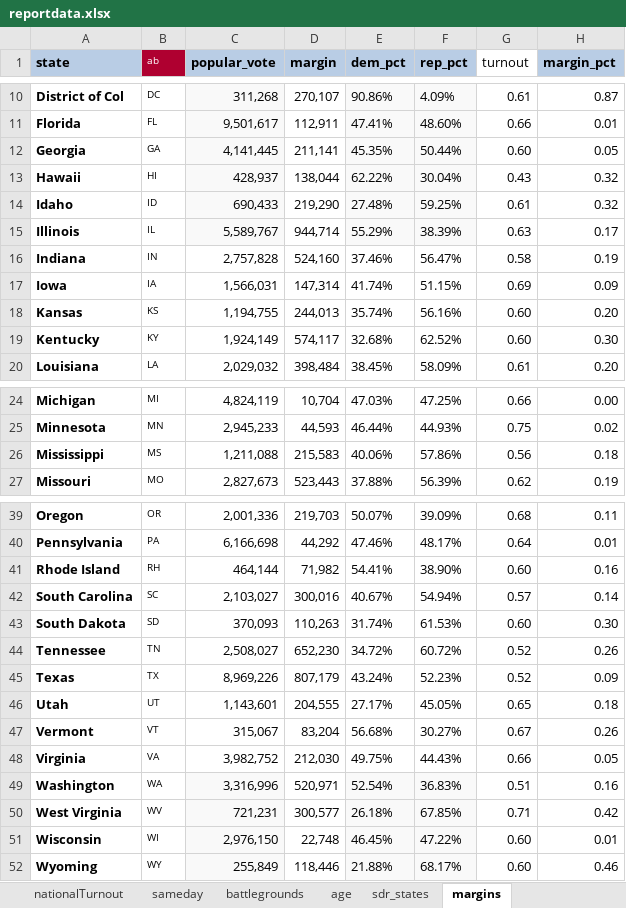
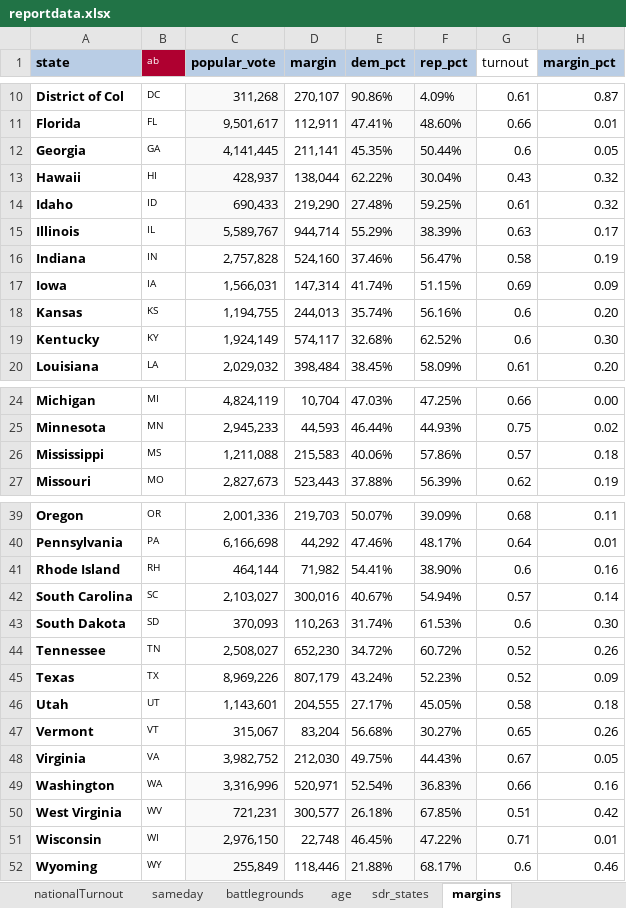
Before and after one commit to striblab/2016election, an Excel workbook: 20170316-voter_turnout_rankings/builds/development/data/_raw/reportdata.xlsx, sheet margins, drawn as a sheet; only a part is shown, gaps mark what is left out; values as stored, in another font and other column widths than the file's, no borders; the diff covers the shown part only; the diff names each change by its address in the sheet, - before the commit and + after, or states it on an @@ line.

```diff
--- a/20170316-voter_turnout_rankings/builds/development/data/_raw/reportdata.xlsx (sheet margins)
+++ b/20170316-voter_turnout_rankings/builds/development/data/_raw/reportdata.xlsx (sheet margins)
-G12 (turnout): 0.60
+G12 (turnout): 0.6
-G18:G19 (turnout): 0.60
+G18:G19 (turnout): 0.6
-G26 (turnout): 0.56
+G26 (turnout): 0.57
-G41 (turnout): 0.60
+G41 (turnout): 0.6
-G43 (turnout): 0.60
+G43 (turnout): 0.6
-G46 (turnout): 0.65
+G46 (turnout): 0.58
-G47 (turnout): 0.67
+G47 (turnout): 0.65
-G48 (turnout): 0.66
+G48 (turnout): 0.67
-G49 (turnout): 0.51
+G49 (turnout): 0.66
-G50 (turnout): 0.71
+G50 (turnout): 0.51
-G51 (turnout): 0.60
+G51 (turnout): 0.71
-G52 (turnout): 0.60
+G52 (turnout): 0.6
```
Also changed, not shown: 1 edited cell elsewhere in this sheet, 3 other files.
